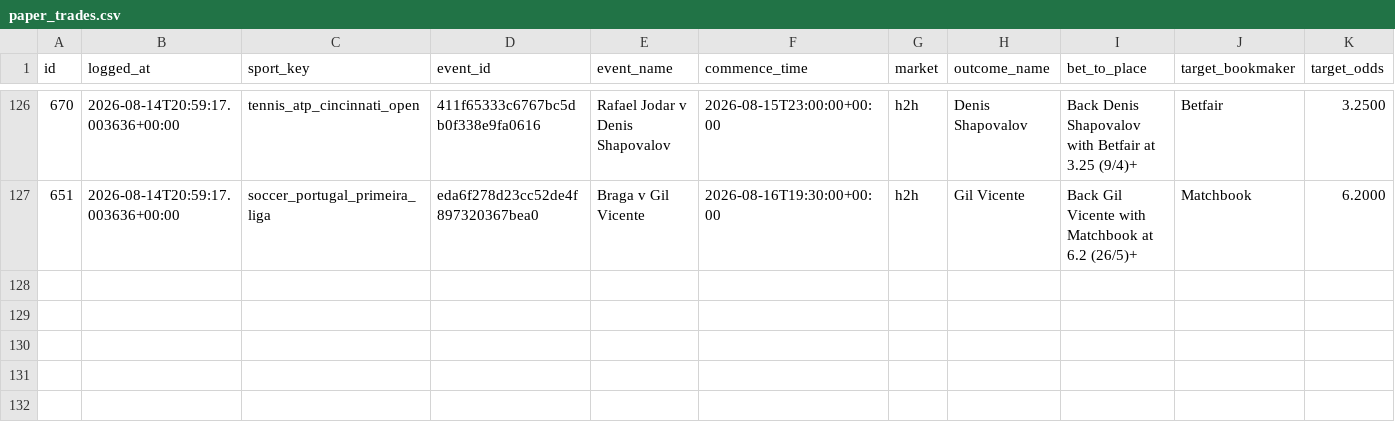
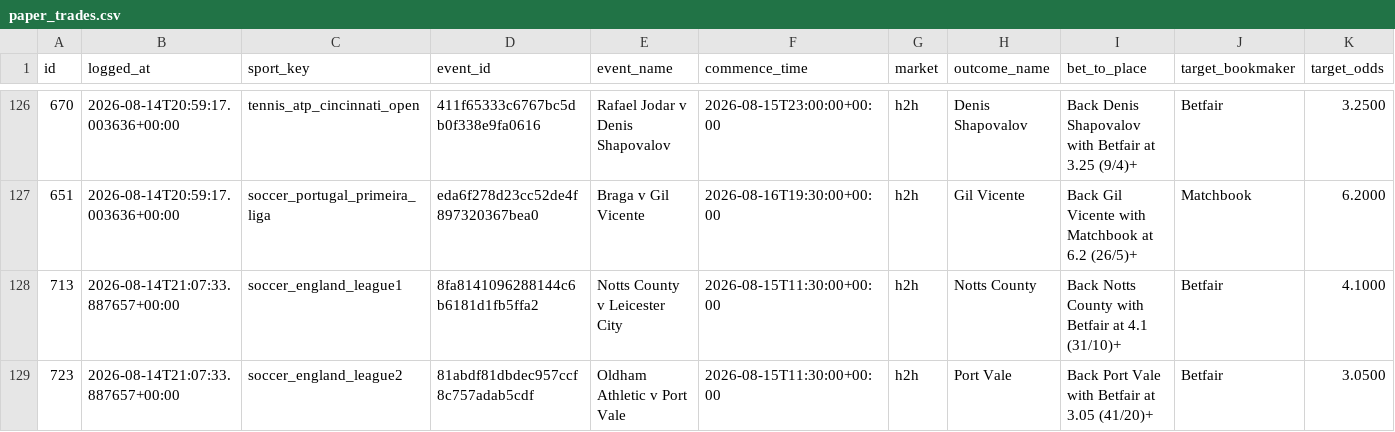
Before and after one commit to KamvysisPuzzles/sports-stat-arb, a CSV file: data/paper_trades.csv, drawn as a sheet; only a part is shown, gaps mark what is left out; rows hold the shown columns only; the diff names each change by its address in the sheet, - before the commit and + after, or states it on an @@ line.

```diff
--- a/data/paper_trades.csv
+++ b/data/paper_trades.csv
+row 128: 713 | 2026-08-14T21:07:33.887657+00:00 | soccer_england_league1 | 8fa8141096288144c6b6181d1fb5ffa2 | Notts County v Leicester City | 2026-08-15T11:30:00+00:00 | h2h | Notts County | Back Notts County with Betfair at 4.1 (31/10)+ | Betfair | 4.1000
+row 129: 723 | 2026-08-14T21:07:33.887657+00:00 | soccer_england_league2 | 81abdf81dbdec957ccf8c757adab5cdf | Oldham Athletic v Port Vale | 2026-08-15T11:30:00+00:00 | h2h | Port Vale | Back Port Vale with Betfair at 3.05 (41/20)+ | Betfair | 3.0500
```
Also changed, not shown: 2 other files.
